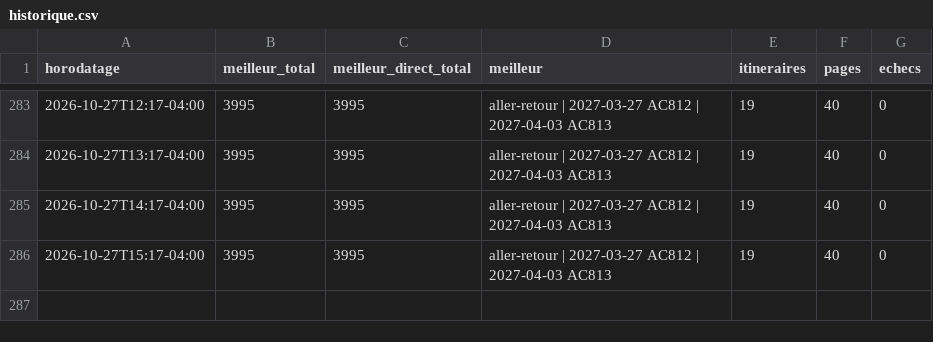
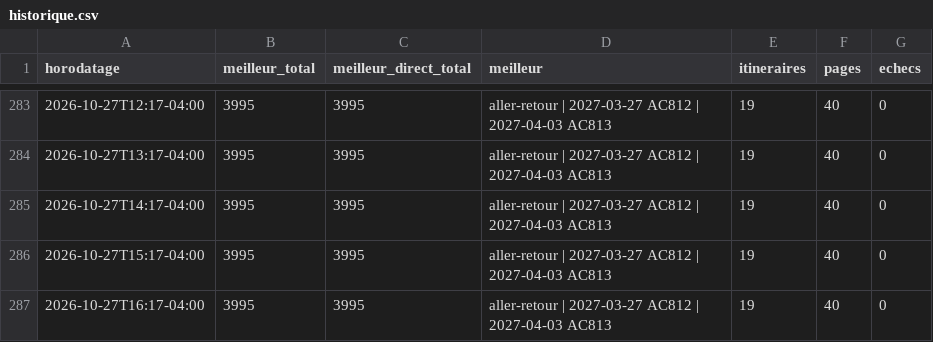
Before and after one commit to neurocontrarian/voyage, a CSV file: data/historique.csv, drawn as a sheet; only a part is shown, gaps mark what is left out.

```diff
--- a/data/historique.csv
+++ b/data/historique.csv
@@ -286 +286,2 @@ horodatage,meilleur_total,meilleur_direct_total,meilleur,itineraires,pages,echec
 2026-10-27T15:17-04:00,3995,3995,aller-retour | 2027-03-27 AC812 | 2027-04-03 AC813,19,40,0
+2026-10-27T16:17-04:00,3995,3995,aller-retour | 2027-03-27 AC812 | 2027-04-03 AC813,19,40,0
```
Also changed, not shown: 2 other files.
